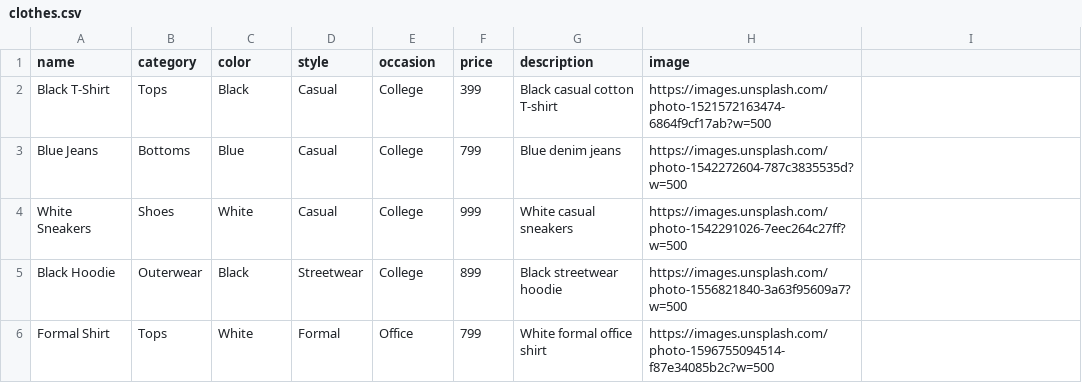
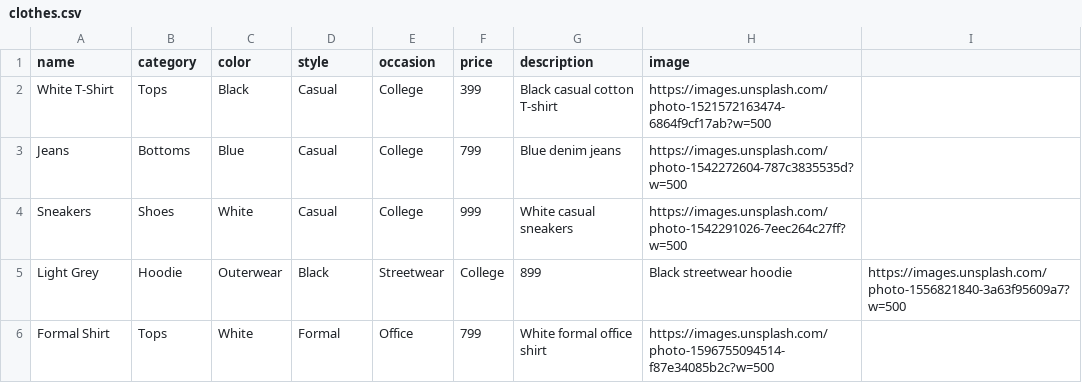
Before and after one commit to swathikiranbr2009-star/vision, a CSV file: clothes.csv, drawn as a sheet.

Commit message:
Update clothes.csv

```diff
--- a/clothes.csv
+++ b/clothes.csv
@@ -1,6 +1,6 @@
 name,category,color,style,occasion,price,description,image
-Black T-Shirt,Tops,Black,Casual,College,399,Black casual cotton T-shirt,https://images.unsplash.com/photo-1521572163474-6864f9cf17ab?w=500
-Blue Jeans,Bottoms,Blue,Casual,College,799,Blue denim jeans,https://images.unsplash.com/photo-1542272604-787c3835535d?w=500
-White Sneakers,Shoes,White,Casual,College,999,White casual sneakers,https://images.unsplash.com/photo-1542291026-7eec264c27ff?w=500
-Black Hoodie,Outerwear,Black,Streetwear,College,899,Black streetwear hoodie,https://images.unsplash.com/photo-1556821840-3a63f95609a7?w=500
+White T-Shirt,Tops,Black,Casual,College,399,Black casual cotton T-shirt,https://images.unsplash.com/photo-1521572163474-6864f9cf17ab?w=500
+Jeans,Bottoms,Blue,Casual,College,799,Blue denim jeans,https://images.unsplash.com/photo-1542272604-787c3835535d?w=500
+Sneakers,Shoes,White,Casual,College,999,White casual sneakers,https://images.unsplash.com/photo-1542291026-7eec264c27ff?w=500
+Light Grey,Hoodie,Outerwear,Black,Streetwear,College,899,Black streetwear hoodie,https://images.unsplash.com/photo-1556821840-3a63f95609a7?w=500
 Formal Shirt,Tops,White,Formal,Office,799,White formal office shirt,https://images.unsplash.com/photo-1596755094514-f87e34085b2c?w=500
```
